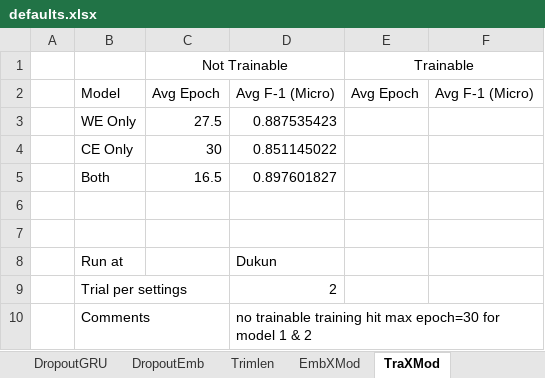
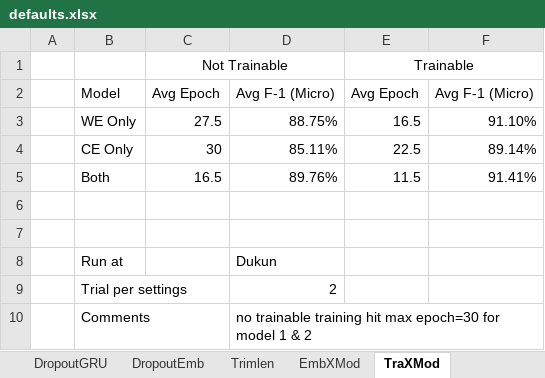
Before and after one commit to joshuakosasih/TA, an Excel workbook: Defaults/defaults.xlsx, sheet TraXMod, drawn as a sheet; values as stored, in another font and other column widths than the file's, no borders; the diff names each change by its address in the sheet, - before the commit and + after, or states it on an @@ line.

```diff
--- a/Defaults/defaults.xlsx (sheet TraXMod)
+++ b/Defaults/defaults.xlsx (sheet TraXMod)
-D3: 0.887535423
+D3: 88.75%
-E3: (empty)
+E3: 16.5
-F3: (empty)
+F3: 91.10%
-D4: 0.851145022
+D4: 85.11%
-E4: (empty)
+E4: 22.5
-F4: (empty)
+F4: 89.14%
-D5: 0.897601827
+D5: 89.76%
-E5: (empty)
+E5: 11.5
-F5: (empty)
+F5: 91.41%
```
Also changed, not shown: sheet EmbXMod, sheet Trimlen, sheet Callback, sheet DropoutGRU, sheet DropoutEmb, other sheet tabs, charts or pictures.
